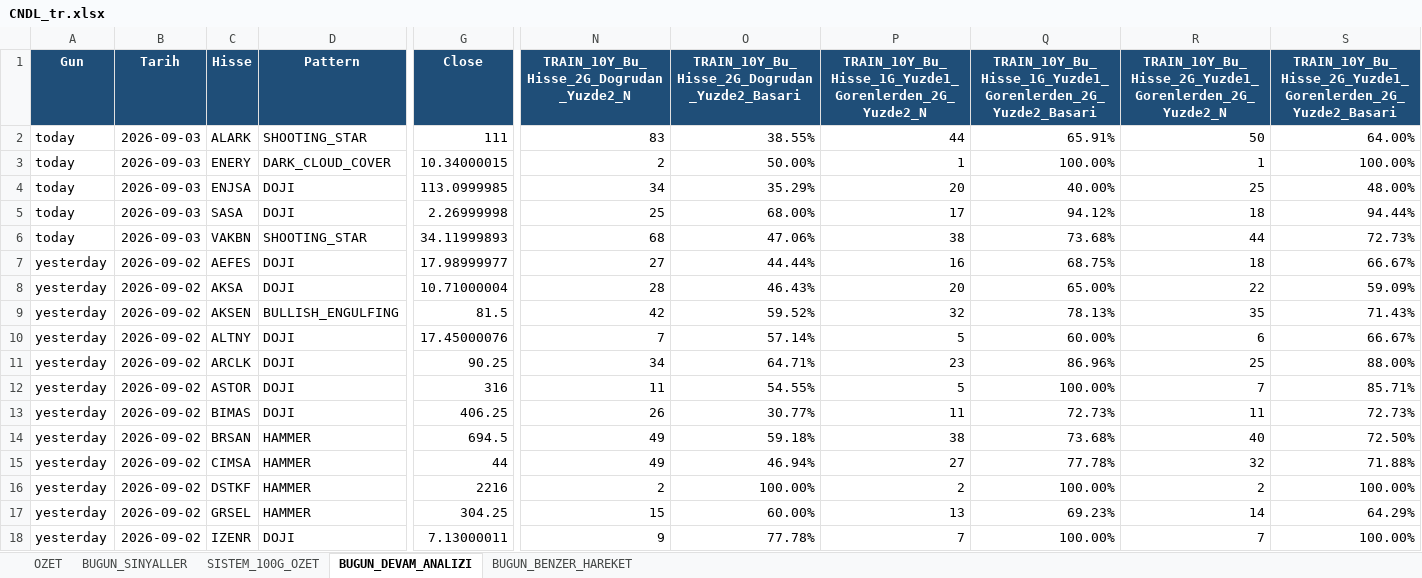
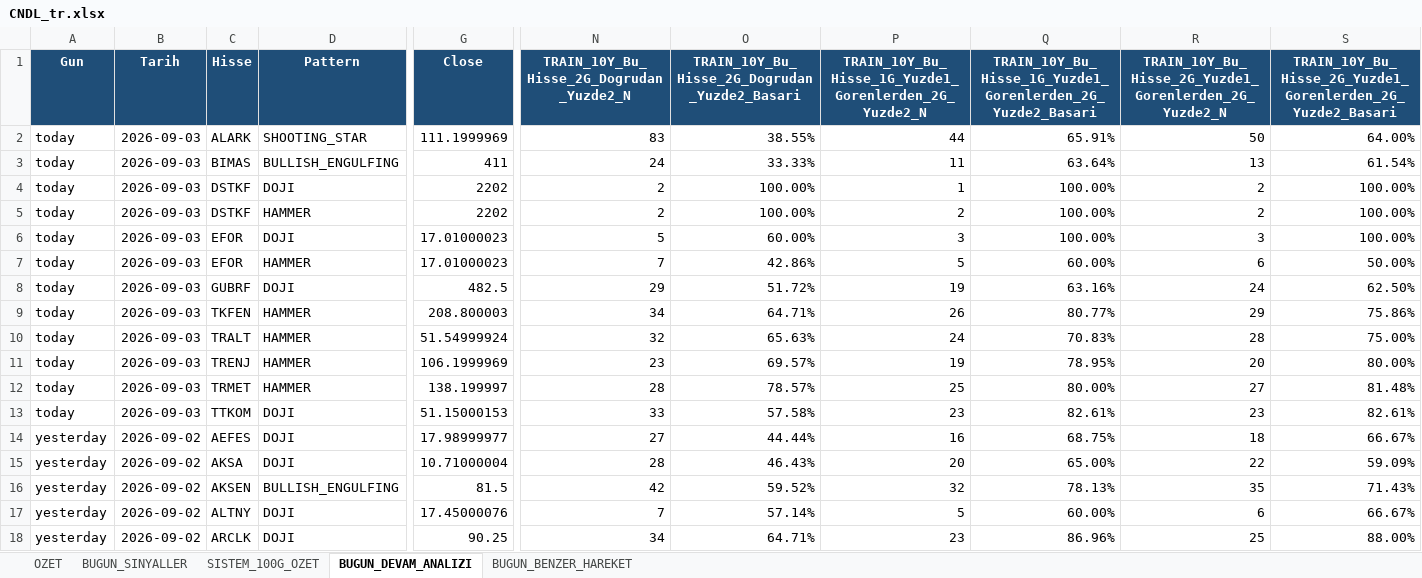
Before and after one commit to serkanche/portfoy, an Excel workbook: CNDL_tr.xlsx, sheet BUGUN_DEVAM_ANALIZI, drawn as a sheet; only a part is shown, gaps mark what is left out; the shorter side is filled out with more unchanged rows; values as stored, in another font and other column widths than the file's, no borders; removed rows and columns are numbered as before the commit, all else as after; rows hold the shown columns only; the diff names each change by its address in the sheet, - before the commit and + after, or states it on an @@ line.

```diff
--- a/CNDL_tr.xlsx (sheet BUGUN_DEVAM_ANALIZI)
+++ b/CNDL_tr.xlsx (sheet BUGUN_DEVAM_ANALIZI)
-G2 (Close): 111
+G2 (Close): 111.1999969
-row 3: today | 2026-09-03 | ENERY | DARK_CLOUD_COVER | 10.34000015 | 2 | 50.00% | 1 | 100.00% | 1 | 100.00%
+row 3: today | 2026-09-03 | BIMAS | BULLISH_ENGULFING | 411 | 24 | 33.33% | 11 | 63.64% | 13 | 61.54%
-C4 (Hisse): ENJSA
+C4 (Hisse): DSTKF
-G4 (Close): 113.0999985
+G4 (Close): 2202
-N4: 34
+N4: 2
-O4: 35.29%
+O4: 100.00%
-P4: 20
+P4: 1
-Q4: 40.00%
+Q4: 100.00%
-R4: 25
+R4: 2
-S4: 48.00%
+S4: 100.00%
+row 5: today | 2026-09-03 | DSTKF | HAMMER | 2202 | 2 | 100.00% | 2 | 100.00% | 2 | 100.00%
-C6 (Hisse): SASA
+C6 (Hisse): EFOR
-G6 (Close): 2.26999998
+G6 (Close): 17.01000023
-N6: 25
+N6: 5
-O6: 68.00%
+O6: 60.00%
-P6: 17
+P6: 3
-Q6: 94.12%
+Q6: 100.00%
-R6: 18
+R6: 3
-S6: 94.44%
+S6: 100.00%
-row 6: today | 2026-09-03 | VAKBN | SHOOTING_STAR | 34.11999893 | 68 | 47.06% | 38 | 73.68% | 44 | 72.73%
+row 7: today | 2026-09-03 | EFOR | HAMMER | 17.01000023 | 7 | 42.86% | 5 | 60.00% | 6 | 50.00%
+row 8: today | 2026-09-03 | GUBRF | DOJI | 482.5 | 29 | 51.72% | 19 | 63.16% | 24 | 62.50%
+row 9: today | 2026-09-03 | TKFEN | HAMMER | 208.800003 | 34 | 64.71% | 26 | 80.77% | 29 | 75.86%
+row 10: today | 2026-09-03 | TRALT | HAMMER | 51.54999924 | 32 | 65.63% | 24 | 70.83% | 28 | 75.00%
+row 11: today | 2026-09-03 | TRENJ | HAMMER | 106.1999969 | 23 | 69.57% | 19 | 78.95% | 20 | 80.00%
+row 12: today | 2026-09-03 | TRMET | HAMMER | 138.199997 | 28 | 78.57% | 25 | 80.00% | 27 | 81.48%
+row 13: today | 2026-09-03 | TTKOM | DOJI | 51.15000153 | 33 | 57.58% | 23 | 82.61% | 23 | 82.61%
```
Also changed, not shown: sheet BUGUN_BENZER_HAREKET, sheet BUGUN_SINYALLER, sheet OZET.
